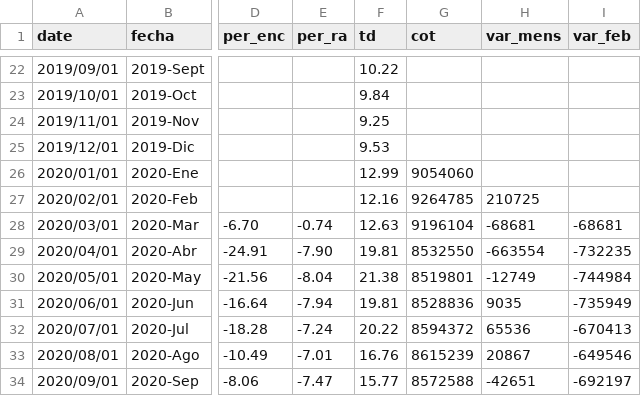
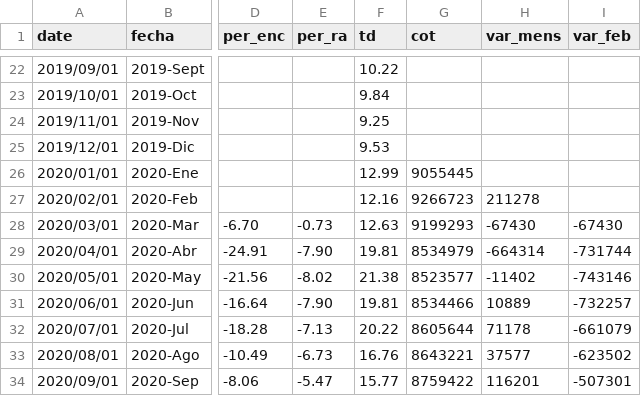
Before and after one commit to paoovela/BID, a CSV file: COL.csv, drawn as a sheet; only a part is shown, gaps mark what is left out; the diff covers the shown part only; the diff names each change by its address in the sheet, - before the commit and + after, or states it on an @@ line.

```diff
--- a/COL.csv
+++ b/COL.csv
-G26 (cot): 9054060
+G26 (cot): 9055445
-G27 (cot): 9264785
+G27 (cot): 9266723
-H27 (var_mens): 210725
+H27 (var_mens): 211278
-E28 (per_ra): -0.74
+E28 (per_ra): -0.73
-G28 (cot): 9196104
+G28 (cot): 9199293
-H28 (var_mens): -68681
+H28 (var_mens): -67430
-I28 (var_feb): -68681
+I28 (var_feb): -67430
-G29 (cot): 8532550
+G29 (cot): 8534979
-H29 (var_mens): -663554
+H29 (var_mens): -664314
-I29 (var_feb): -732235
+I29 (var_feb): -731744
-E30 (per_ra): -8.04
+E30 (per_ra): -8.02
-G30 (cot): 8519801
+G30 (cot): 8523577
-H30 (var_mens): -12749
+H30 (var_mens): -11402
-I30 (var_feb): -744984
+I30 (var_feb): -743146
-E31 (per_ra): -7.94
+E31 (per_ra): -7.90
-G31 (cot): 8528836
+G31 (cot): 8534466
-H31 (var_mens): 9035
+H31 (var_mens): 10889
-I31 (var_feb): -735949
+I31 (var_feb): -732257
-E32 (per_ra): -7.24
+E32 (per_ra): -7.13
-G32 (cot): 8594372
+G32 (cot): 8605644
-H32 (var_mens): 65536
+H32 (var_mens): 71178
-I32 (var_feb): -670413
+I32 (var_feb): -661079
-E33 (per_ra): -7.01
+E33 (per_ra): -6.73
-G33 (cot): 8615239
+G33 (cot): 8643221
-H33 (var_mens): 20867
+H33 (var_mens): 37577
-I33 (var_feb): -649546
+I33 (var_feb): -623502
-E34 (per_ra): -7.47
+E34 (per_ra): -5.47
-G34 (cot): 8572588
+G34 (cot): 8759422
-H34 (var_mens): -42651
+H34 (var_mens): 116201
-I34 (var_feb): -692197
+I34 (var_feb): -507301
```
Also changed, not shown: 4 edited cells elsewhere in this file, CHL.csv, CRI.csv, 6 other files.
